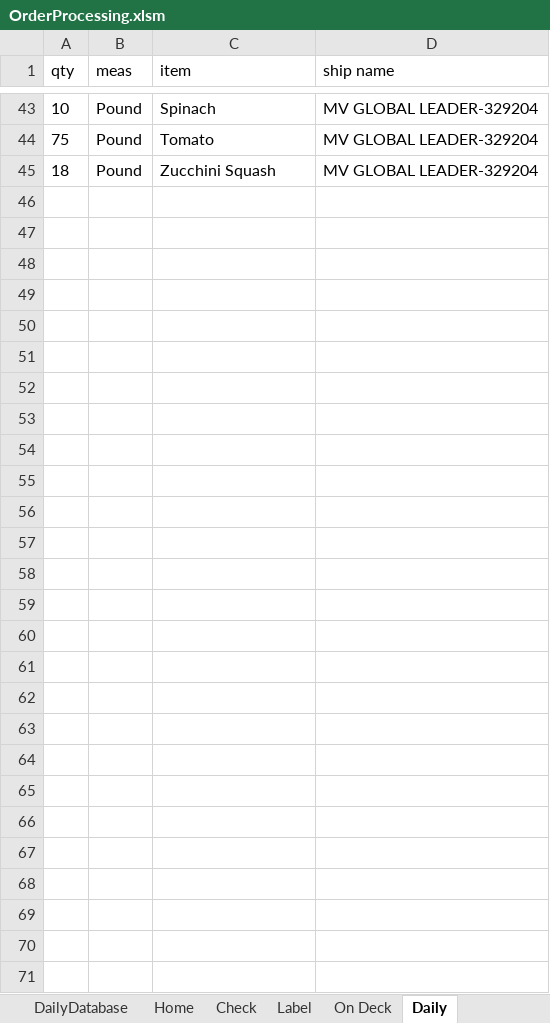
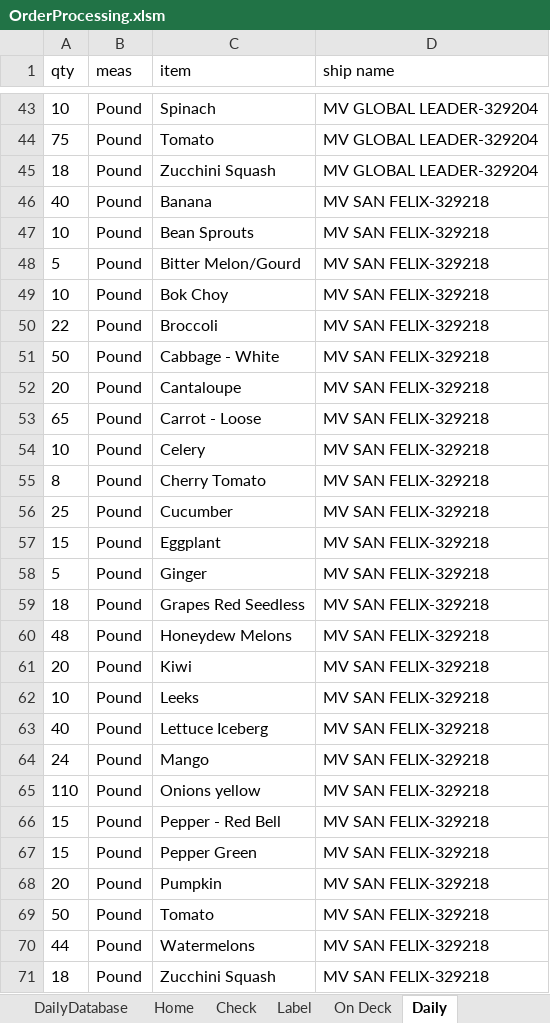
Before and after one commit to jiovinejr/VBAOrderProcessing, an Excel workbook: OrderProcessing.xlsm, sheet Daily, drawn as a sheet; only a part is shown, gaps mark what is left out; values as stored, in another font and other column widths than the file's, no borders; the diff names each change by its address in the sheet, - before the commit and + after, or states it on an @@ line.

```diff
--- a/OrderProcessing.xlsm (sheet Daily)
+++ b/OrderProcessing.xlsm (sheet Daily)
+row 46: 40 | Pound | Banana | MV SAN FELIX-329218
+row 47: 10 | Pound | Bean Sprouts | MV SAN FELIX-329218
+row 48: 5 | Pound | Bitter Melon/Gourd | MV SAN FELIX-329218
+row 49: 10 | Pound | Bok Choy | MV SAN FELIX-329218
+row 50: 22 | Pound | Broccoli | MV SAN FELIX-329218
+row 51: 50 | Pound | Cabbage - White | MV SAN FELIX-329218
+row 52: 20 | Pound | Cantaloupe | MV SAN FELIX-329218
+row 53: 65 | Pound | Carrot - Loose | MV SAN FELIX-329218
+row 54: 10 | Pound | Celery | MV SAN FELIX-329218
+row 55: 8 | Pound | Cherry Tomato | MV SAN FELIX-329218
+row 56: 25 | Pound | Cucumber | MV SAN FELIX-329218
+row 57: 15 | Pound | Eggplant | MV SAN FELIX-329218
+row 58: 5 | Pound | Ginger | MV SAN FELIX-329218
+row 59: 18 | Pound | Grapes Red Seedless | MV SAN FELIX-329218
+row 60: 48 | Pound | Honeydew Melons | MV SAN FELIX-329218
+row 61: 20 | Pound | Kiwi | MV SAN FELIX-329218
+row 62: 10 | Pound | Leeks | MV SAN FELIX-329218
+row 63: 40 | Pound | Lettuce Iceberg | MV SAN FELIX-329218
+row 64: 24 | Pound | Mango | MV SAN FELIX-329218
+row 65: 110 | Pound | Onions yellow | MV SAN FELIX-329218
+row 66: 15 | Pound | Pepper - Red Bell | MV SAN FELIX-329218
+row 67: 15 | Pound | Pepper Green | MV SAN FELIX-329218
+row 68: 20 | Pound | Pumpkin | MV SAN FELIX-329218
+row 69: 50 | Pound | Tomato | MV SAN FELIX-329218
+row 70: 44 | Pound | Watermelons | MV SAN FELIX-329218
+row 71: 18 | Pound | Zucchini Squash | MV SAN FELIX-329218
```
Also changed, not shown: sheet Home, sheet On Deck, sheet DailyDatabase, sheet ShipsOnDeck, charts or pictures, 7 other files.
